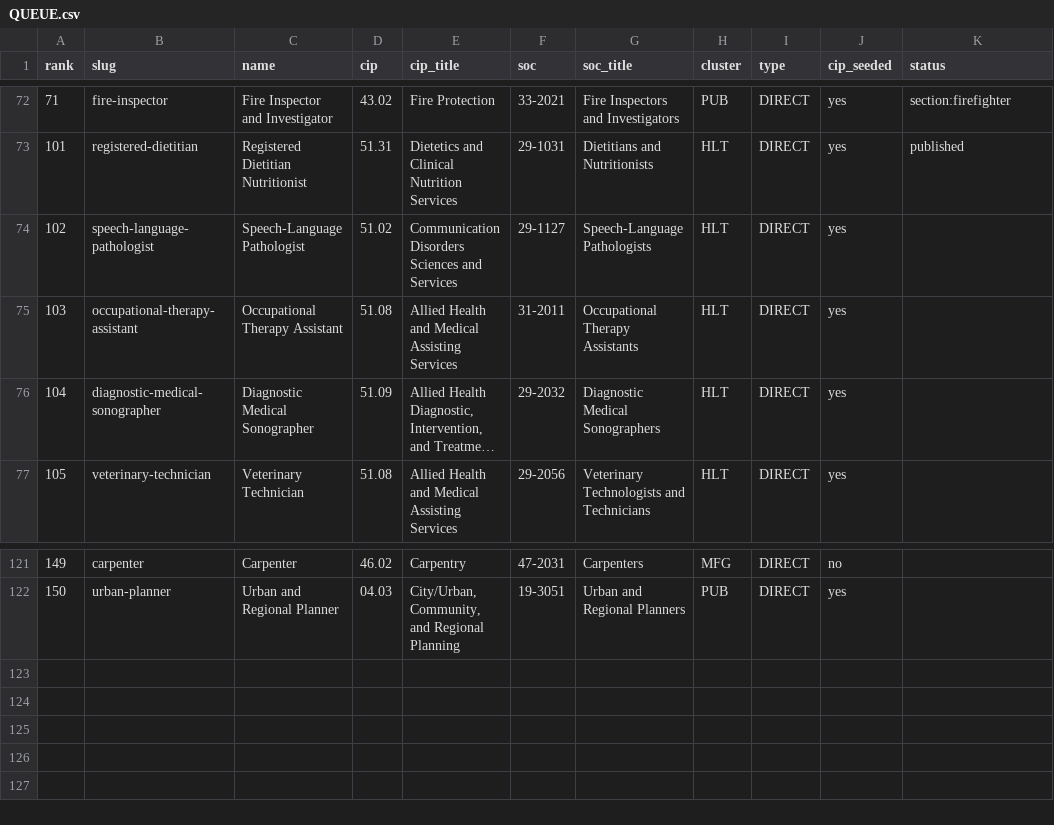
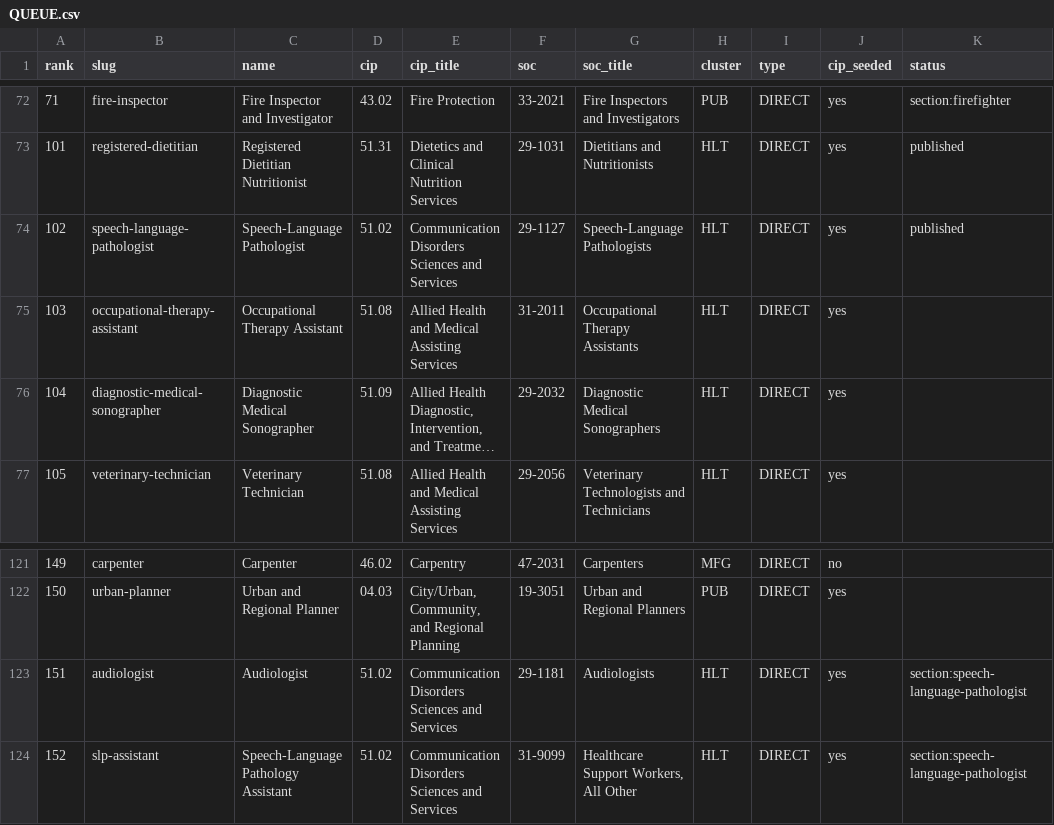
Before and after one commit to reaglin/CIATLE-REPO, a CSV file: Tools/career_paths/QUEUE.csv, drawn as a sheet; only a part is shown, gaps mark what is left out; long unchanged cells end in ….

```diff
--- a/Tools/career_paths/QUEUE.csv
+++ b/Tools/career_paths/QUEUE.csv
@@ -73,3 +73,3 @@ rank,slug,name,cip,cip_title,soc,soc_title,cluster,type,cip_seeded,status
 101,registered-dietitian,Registered Dietitian Nutritionist,51.31,Dietetics and Clinical Nutrition Services,29-1031,Dietitians and Nutritionists,HLT,DIRECT,yes,published
-102,speech-language-pathologist,Speech-Language Pathologist,51.02,Communication Disorders Sciences and Services,29-1127,Speech-Language Pathologists,HLT,DIRECT,yes,
+102,speech-language-pathologist,Speech-Language Pathologist,51.02,Communication Disorders Sciences and Services,29-1127,Speech-Language Pathologists,HLT,DIRECT,yes,published
 103,occupational-therapy-assistant,Occupational Therapy Assistant,51.08,Allied Health and Medical Assisting Services,31-2011,Occupational Therapy Assistants,HLT,DIRECT,yes,
@@ -122 +122,3 @@ rank,slug,name,cip,cip_title,soc,soc_title,cluster,type,cip_seeded,status
 150,urban-planner,Urban and Regional Planner,04.03,"City/Urban, Community, and Regional Planning",19-3051,Urban and Regional Planners,PUB,DIRECT,yes,
+151,audiologist,Audiologist,51.02,Communication Disorders Sciences and Services,29-1181,Audiologists,HLT,DIRECT,yes,section:speech-language-pathologist
+152,slp-assistant,Speech-Language Pathology Assistant,51.02,Communication Disorders Sciences and Services,31-9099,"Healthcare Support Workers, All Other",HLT,DIRECT,yes,section:speech-language-pathologist
```
Also changed, not shown: 5 other files.
